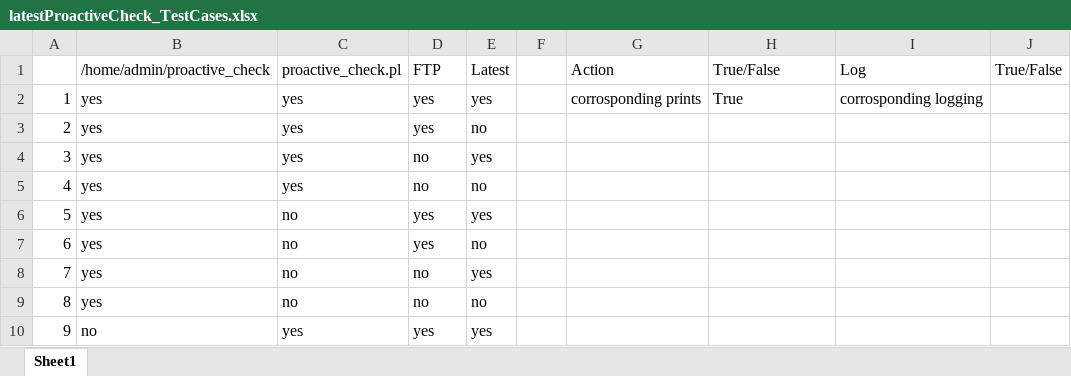
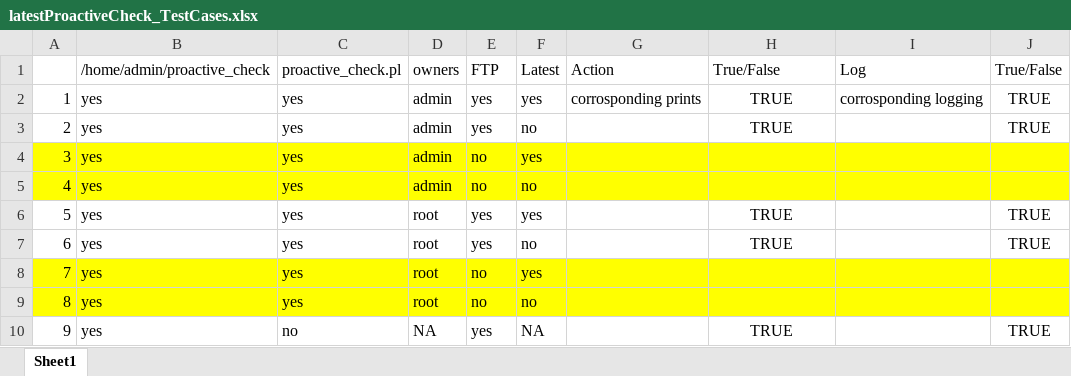
Before and after one commit to abodup/Avamar-Upgrade-Tasks, an Excel workbook: upgrade_tasks/latestProactiveCheck_TestCases.xlsx, sheet Sheet1, drawn as a sheet; only a part is shown; values as stored, in another font and other column widths than the file's, no borders; removed rows and columns are numbered as before the commit, all else as after; the diff covers the shown part only; the diff names each change by its address in the sheet, - before the commit and + after, or states it on an @@ line.

Commit message:
latestProactiveCheck
Tuning latestProactiveCheck
tested all cases that has FTP Enabled

```diff
--- a/upgrade_tasks/latestProactiveCheck_TestCases.xlsx (sheet Sheet1)
+++ b/upgrade_tasks/latestProactiveCheck_TestCases.xlsx (sheet Sheet1)
-D1: FTP
+D1: owners
-E1: Latest
+E1: FTP
-F1: (empty)
+F1: Latest
-D2:D3: yes
+D2:D3: admin
-F2: (empty)
+F2: yes
-H2: True
+H2: TRUE
-H2 alignment: left
+H2 alignment: center
-J2:J3: (empty)
+J2:J3: TRUE
-E3: no
+E3: yes
-F3: (empty)
+F3: no
-H3: (empty)
+H3: TRUE
-A4:J5 fill: none
+A4:J5 fill: #FFFF00
-D4:D5: no
+D4:D5: admin
-E4: yes
+E4: no
-F4: (empty)
+F4: yes
-F5: (empty)
+F5: no
-C6: no
+C6: yes
-D6: yes
+D6: root
-F6: (empty)
+F6: yes
-H6: (empty)
+H6: TRUE
-J6: (empty)
+J6: TRUE
-row 7: 6 | yes | no | yes | no
+row 7: 6 | yes | yes | root | yes | no |  | TRUE |  | TRUE
-A8:J9 fill: none
+A8:J9 fill: #FFFF00
-C8:C9: no
+C8:C9: yes
-D8:D9: no
+D8:D9: root
-E8: yes
+E8: no
-F8: (empty)
+F8: yes
-F9: (empty)
+F9: no
-row 10: 9 | no | yes | yes | yes
+row 10: 9 | yes | no | NA | yes | NA |  | TRUE |  | TRUE
```
Also changed, not shown: 5 added rows, 3 removed rows, 17 edited cells and cell formats elsewhere in this sheet, 2 other files.
